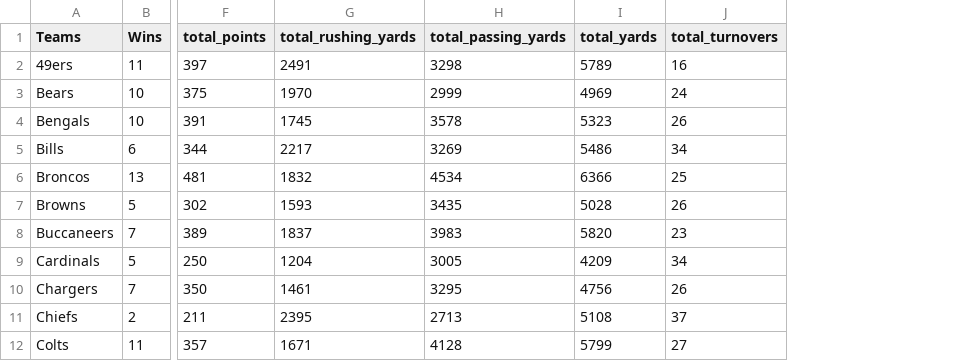
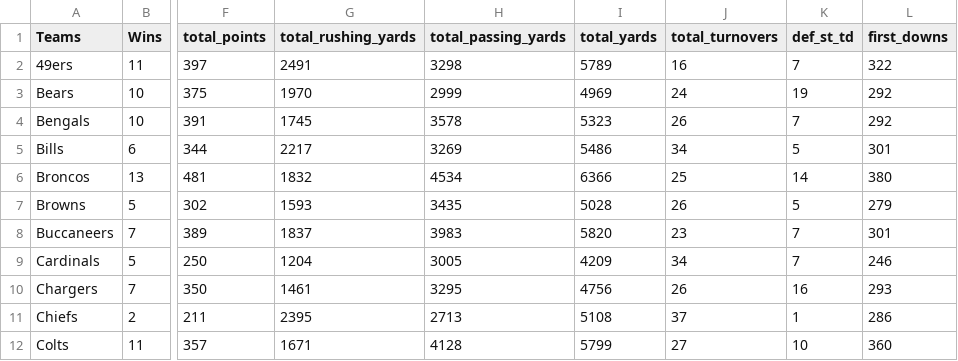
Before and after one commit to rohansingh601/DS340_FinalProject, a CSV file: season_2012.csv, drawn as a sheet; only a part is shown, gaps mark what is left out; the diff names each change by its address in the sheet, - before the commit and + after, or states it on an @@ line.

Commit message:
add def_st_td and first downs

```diff
--- a/season_2012.csv
+++ b/season_2012.csv
+column K (def_st_td), rows 2-12: 7 | 19 | 7 | 5 | 14 | 5 | 7 | 7 | 16 | 1 | 10
+column L (first_downs), rows 2-12: 322 | 292 | 292 | 301 | 380 | 279 | 301 | 246 | 293 | 286 | 360
```
Also changed, not shown: season_2010.csv, season_2011.csv, 12 other files.
